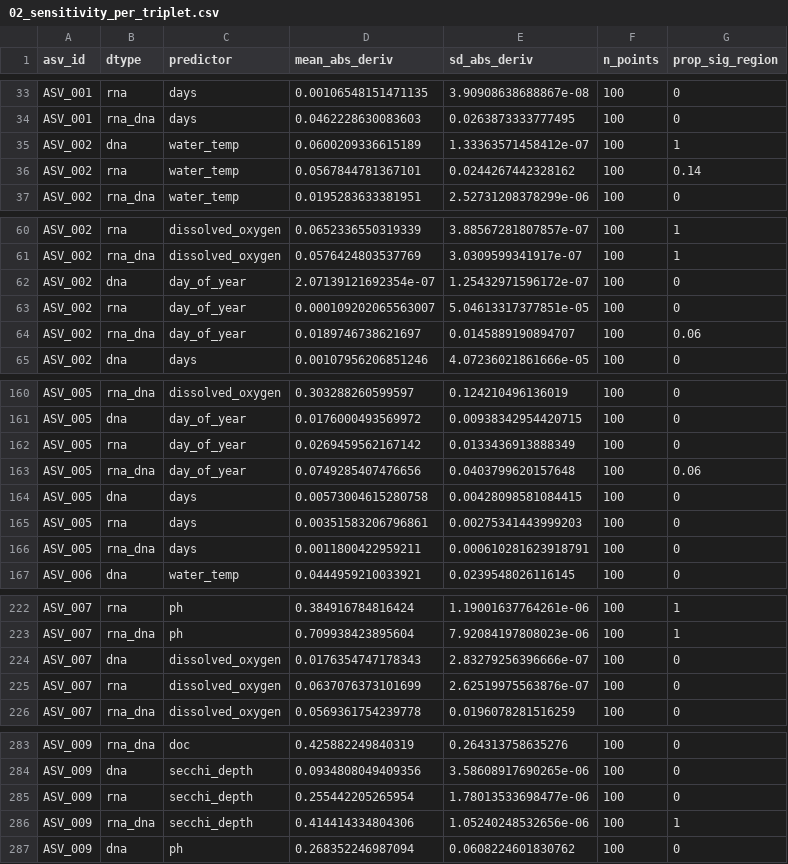
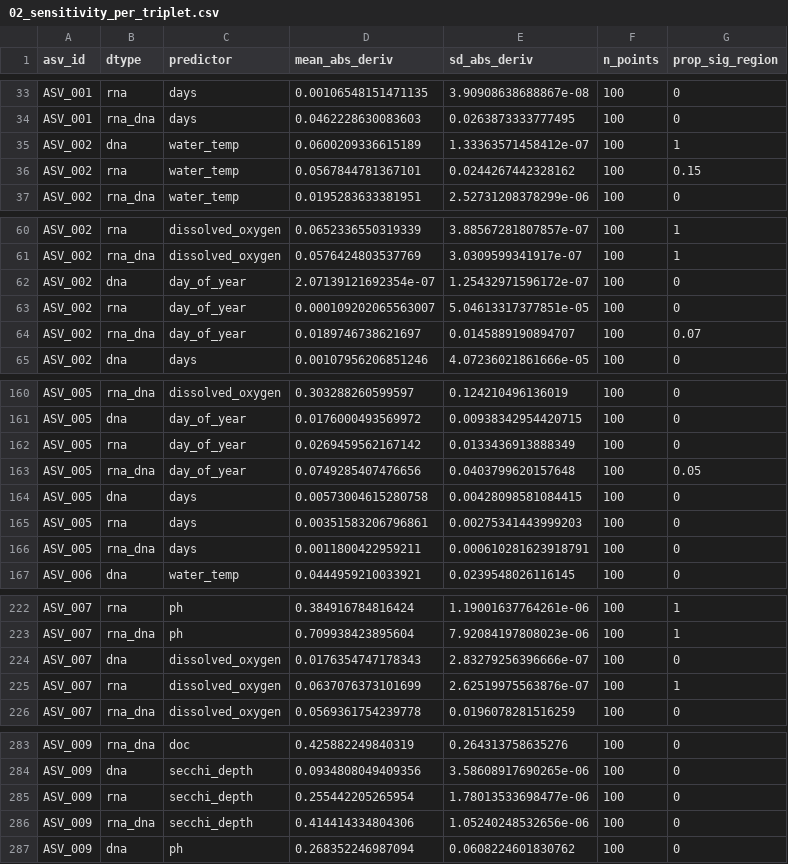
Before and after one commit to wrshoemaker/rrna_rdna, a CSV file: data/gam_results/02_sensitivity_per_triplet.csv, drawn as a sheet; only a part is shown, gaps mark what is left out; the diff covers the shown part only.

```diff
--- a/data/gam_results/02_sensitivity_per_triplet.csv
+++ b/data/gam_results/02_sensitivity_per_triplet.csv
@@ -35,3 +35,3 @@
 "ASV_002","dna","water_temp",0.0600209336615189,1.33363571458412e-07,100,1
-"ASV_002","rna","water_temp",0.0567844781367101,0.0244267442328162,100,0.14
+"ASV_002","rna","water_temp",0.0567844781367101,0.0244267442328162,100,0.15
 "ASV_002","rna_dna","water_temp",0.0195283633381951,2.52731208378299e-06,100,0
@@ -63,3 +63,3 @@
 "ASV_002","rna","day_of_year",0.000109202065563007,5.04613317377851e-05,100,0
-"ASV_002","rna_dna","day_of_year",0.0189746738621697,0.0145889190894707,100,0.06
+"ASV_002","rna_dna","day_of_year",0.0189746738621697,0.0145889190894707,100,0.07
 "ASV_002","dna","days",0.00107956206851246,4.07236021861666e-05,100,0
@@ -162,3 +162,3 @@
 "ASV_005","rna","day_of_year",0.0269459562167142,0.0133436913888349,100,0
-"ASV_005","rna_dna","day_of_year",0.0749285407476656,0.0403799620157648,100,0.06
+"ASV_005","rna_dna","day_of_year",0.0749285407476656,0.0403799620157648,100,0.05
 "ASV_005","dna","days",0.00573004615280758,0.00428098581084415,100,0
@@ -224,3 +224,3 @@
 "ASV_007","dna","dissolved_oxygen",0.0176354747178343,2.83279256396666e-07,100,0
-"ASV_007","rna","dissolved_oxygen",0.0637076373101699,2.62519975563876e-07,100,0
+"ASV_007","rna","dissolved_oxygen",0.0637076373101699,2.62519975563876e-07,100,1
 "ASV_007","rna_dna","dissolved_oxygen",0.0569361754239778,0.0196078281516259,100,0
@@ -285,3 +285,3 @@
 "ASV_009","rna","secchi_depth",0.255442205265954,1.78013533698477e-06,100,0
-"ASV_009","rna_dna","secchi_depth",0.414414334804306,1.05240248532656e-06,100,1
+"ASV_009","rna_dna","secchi_depth",0.414414334804306,1.05240248532656e-06,100,0
 "ASV_009","dna","ph",0.268352246987094,0.0608224601830762,100,0
```
Also changed, not shown: 8 edited cells elsewhere in this file, data/gam_results/03_sensitivity_summary.csv, 31 other files.
